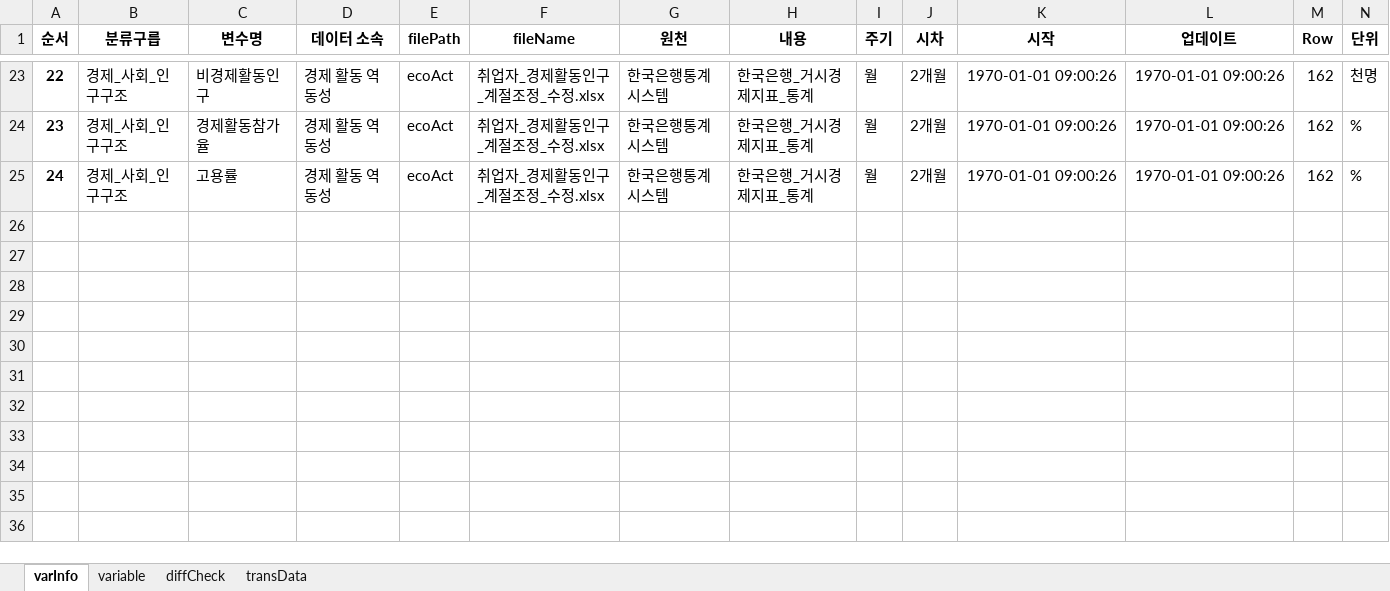
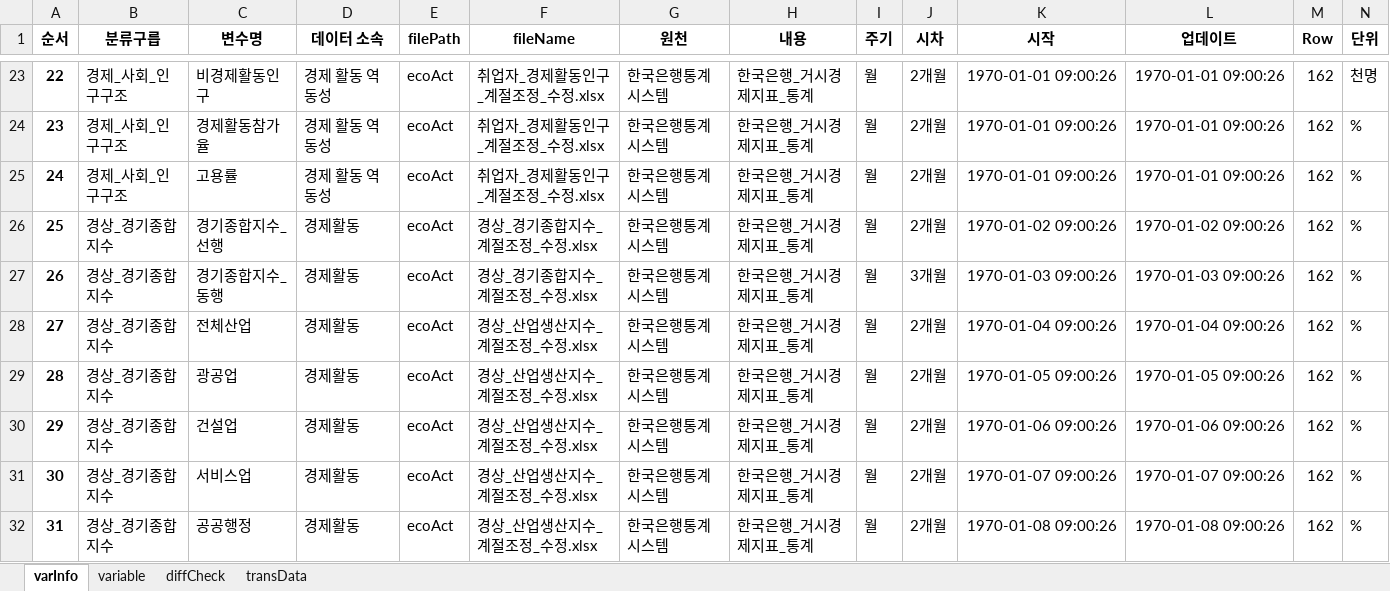
Before and after one commit to hugwolf77/SCAS, an Excel workbook: corpRch_ecoAct/data/분석_데이터_목록.xlsx, sheet varInfo, drawn as a sheet; only a part is shown, gaps mark what is left out; values as stored, in another font and other column widths than the file's, no borders; rows hold the shown columns only; the diff covers the shown part only; the diff names each change by its address in the sheet, - before the commit and + after, or states it on an @@ line.

```diff
--- a/corpRch_ecoAct/data/분석_데이터_목록.xlsx (sheet varInfo)
+++ b/corpRch_ecoAct/data/분석_데이터_목록.xlsx (sheet varInfo)
+row 26: 25 | 경상_경기종합지수 | 경기종합지수_선행 | 경제활동 | ecoAct | 경상_경기종합지수_계절조정_수정.xlsx | 한국은행통계시스템 | 한국은행_거시경제지표_통계 | 월 | 2개월 | 1970-01-02 09:00:26 | 1970-01-02 09:00:26 | 162 | %
+row 27: 26 | 경상_경기종합지수 | 경기종합지수_동행 | 경제활동 | ecoAct | 경상_경기종합지수_계절조정_수정.xlsx | 한국은행통계시스템 | 한국은행_거시경제지표_통계 | 월 | 3개월 | 1970-01-03 09:00:26 | 1970-01-03 09:00:26 | 162 | %
+row 28: 27 | 경상_경기종합지수 | 전체산업 | 경제활동 | ecoAct | 경상_산업생산지수_계절조정_수정.xlsx | 한국은행통계시스템 | 한국은행_거시경제지표_통계 | 월 | 2개월 | 1970-01-04 09:00:26 | 1970-01-04 09:00:26 | 162 | %
+row 29: 28 | 경상_경기종합지수 | 광공업 | 경제활동 | ecoAct | 경상_산업생산지수_계절조정_수정.xlsx | 한국은행통계시스템 | 한국은행_거시경제지표_통계 | 월 | 2개월 | 1970-01-05 09:00:26 | 1970-01-05 09:00:26 | 162 | %
+row 30: 29 | 경상_경기종합지수 | 건설업 | 경제활동 | ecoAct | 경상_산업생산지수_계절조정_수정.xlsx | 한국은행통계시스템 | 한국은행_거시경제지표_통계 | 월 | 2개월 | 1970-01-06 09:00:26 | 1970-01-06 09:00:26 | 162 | %
+row 31: 30 | 경상_경기종합지수 | 서비스업 | 경제활동 | ecoAct | 경상_산업생산지수_계절조정_수정.xlsx | 한국은행통계시스템 | 한국은행_거시경제지표_통계 | 월 | 2개월 | 1970-01-07 09:00:26 | 1970-01-07 09:00:26 | 162 | %
+row 32: 31 | 경상_경기종합지수 | 공공행정 | 경제활동 | ecoAct | 경상_산업생산지수_계절조정_수정.xlsx | 한국은행통계시스템 | 한국은행_거시경제지표_통계 | 월 | 2개월 | 1970-01-08 09:00:26 | 1970-01-08 09:00:26 | 162 | %
```
Also changed, not shown: 7 added rows and 6 edited cells elsewhere in this sheet, sheet diffCheck, sheet variable, sheet transData, 10 other files.
